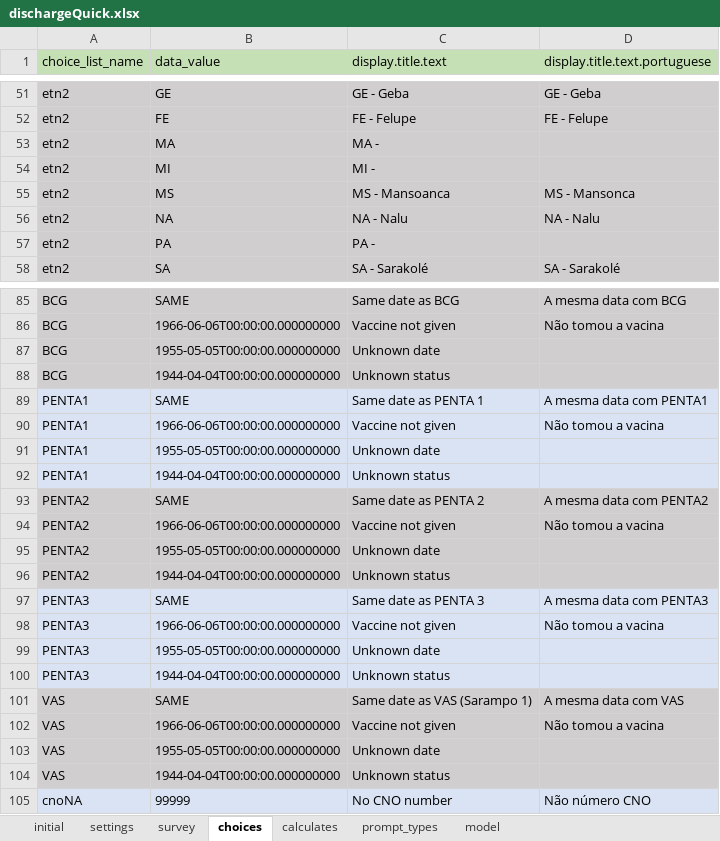
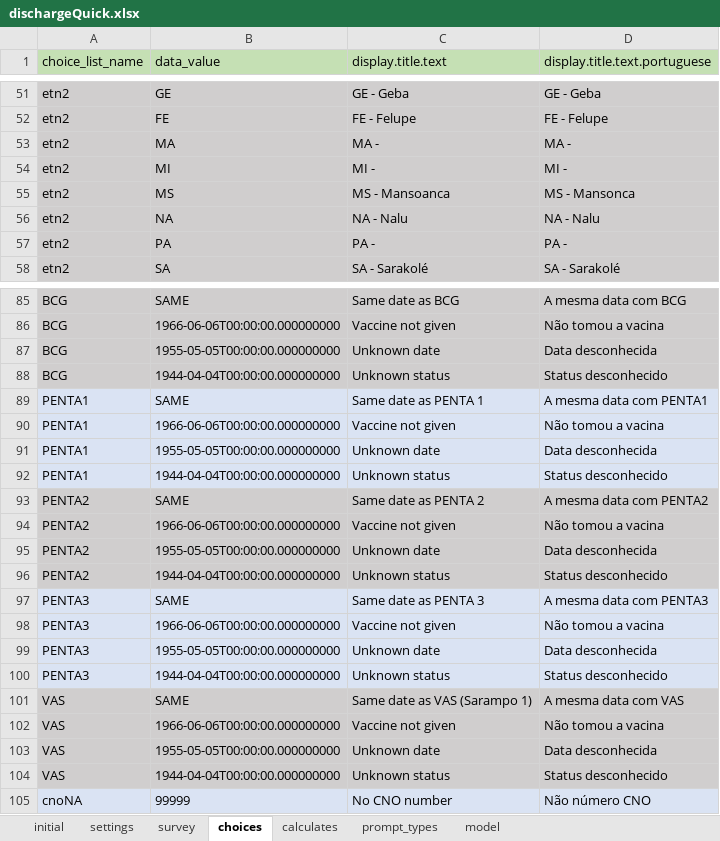
Before and after one commit to AndrMJ/Pediatria, an Excel workbook: app/config/tables/pediatria/forms/dischargeQuick/dischargeQuick.xlsx, sheet choices, drawn as a sheet; only a part is shown, gaps mark what is left out; values as stored, in another font and other column widths than the file's, no borders; the diff covers the shown part only; the diff names each change by its address in the sheet, - before the commit and + after, or states it on an @@ line.

```diff
--- a/app/config/tables/pediatria/forms/dischargeQuick/dischargeQuick.xlsx (sheet choices)
+++ b/app/config/tables/pediatria/forms/dischargeQuick/dischargeQuick.xlsx (sheet choices)
-D53 (display.title.text.portuguese): (empty)
+D53 (display.title.text.portuguese): MA -
-D54 (display.title.text.portuguese): (empty)
+D54 (display.title.text.portuguese): MI -
-D57 (display.title.text.portuguese): (empty)
+D57 (display.title.text.portuguese): PA -
-D87 (display.title.text.portuguese): (empty)
+D87 (display.title.text.portuguese): Data desconhecida
-D88 (display.title.text.portuguese): (empty)
+D88 (display.title.text.portuguese): Status desconhecido
-D91 (display.title.text.portuguese): (empty)
+D91 (display.title.text.portuguese): Data desconhecida
-D92 (display.title.text.portuguese): (empty)
+D92 (display.title.text.portuguese): Status desconhecido
-D95 (display.title.text.portuguese): (empty)
+D95 (display.title.text.portuguese): Data desconhecida
-D96 (display.title.text.portuguese): (empty)
+D96 (display.title.text.portuguese): Status desconhecido
-D99 (display.title.text.portuguese): (empty)
+D99 (display.title.text.portuguese): Data desconhecida
-D100 (display.title.text.portuguese): (empty)
+D100 (display.title.text.portuguese): Status desconhecido
-D103 (display.title.text.portuguese): (empty)
+D103 (display.title.text.portuguese): Data desconhecida
-D104 (display.title.text.portuguese): (empty)
+D104 (display.title.text.portuguese): Status desconhecido
```
Also changed, not shown: 36 edited cells elsewhere in this sheet, sheet survey, app/config/tables/pediatria/forms/initrounds/initrounds.xlsx, app/config/tables/pediatria/forms/initroundsQuick/initroundsQuick.xlsx, 24 other files.
